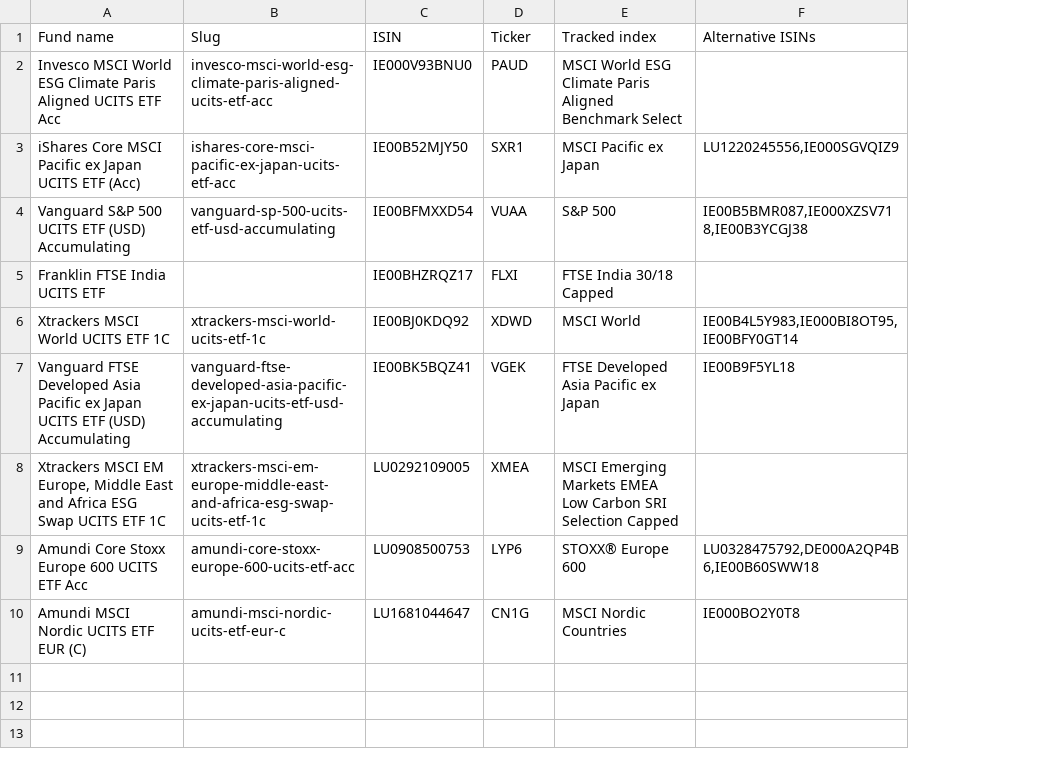
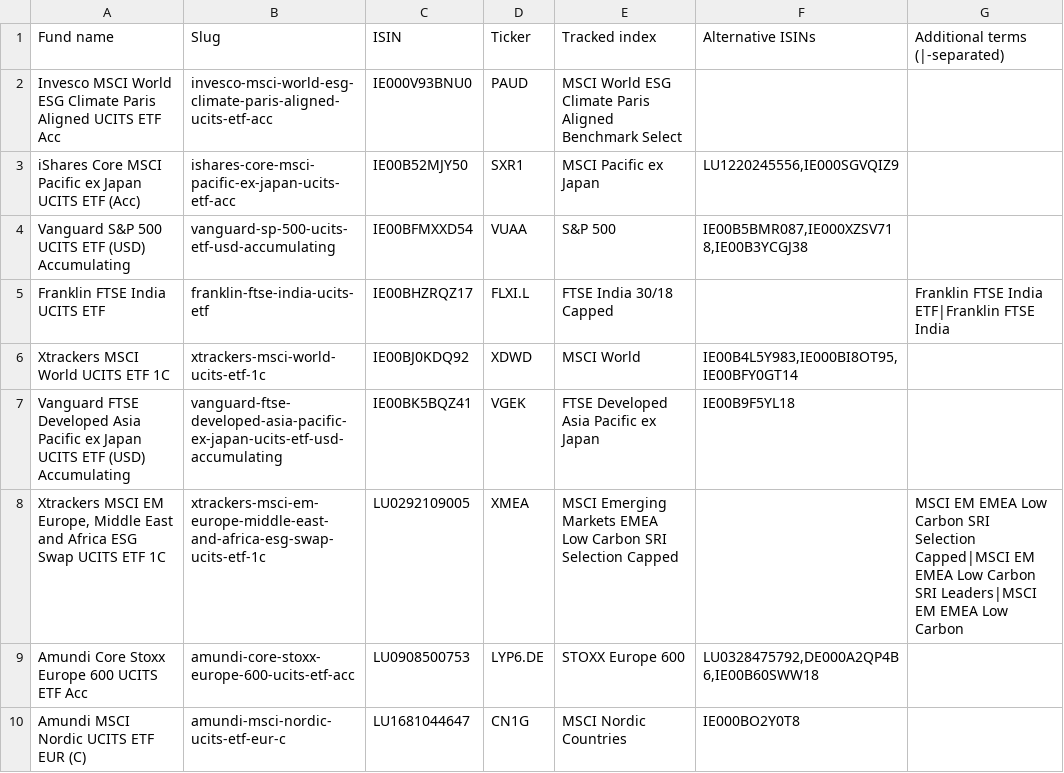
Before and after one commit to alimnaqvi/etf_analyzer, a CSV file: portfolio-data/funds_list.csv, drawn as a sheet; the diff names each change by its address in the sheet, - before the commit and + after, or states it on an @@ line.

Commit message:
extract more data from mstar by adjusting columns in funds_list.csv

```diff
--- a/portfolio-data/funds_list.csv
+++ b/portfolio-data/funds_list.csv
+column G (Additional terms (|-separated)), rows 5-8: Franklin FTSE India ETF|Franklin FTSE India |  |  | MSCI EM EMEA Low Carbon SRI Selection Capped|MSCI EM EMEA Low Carbon SRI Leaders|MSCI EM EMEA Low Carbon
-B5 (Slug): (empty)
+B5 (Slug): franklin-ftse-india-ucits-etf
-D5 (Ticker): FLXI
+D5 (Ticker): FLXI.L
-D9 (Ticker): LYP6
+D9 (Ticker): LYP6.DE
-E9 (Tracked index): STOXX® Europe 600
+E9 (Tracked index): STOXX Europe 600
```
Also changed, not shown: 2 other files.
